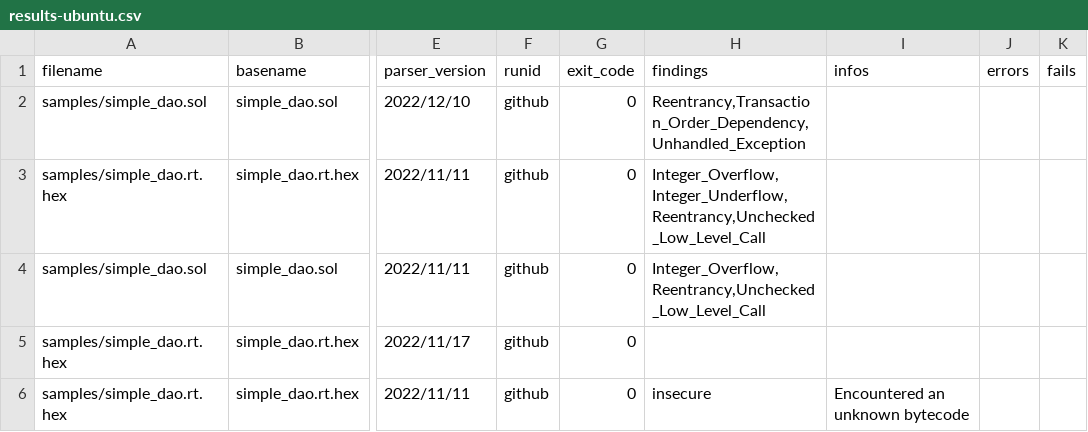
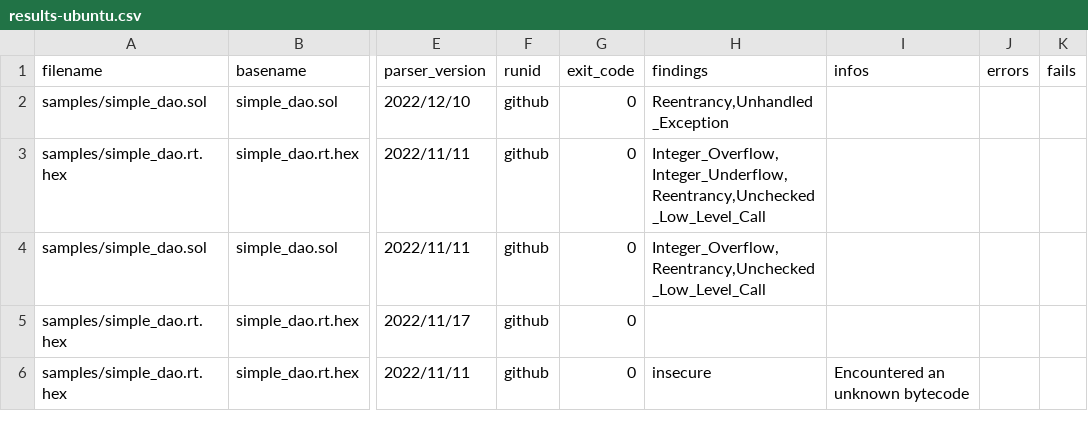
Before and after one commit to smartbugs/smartbugs, a CSV file: .github/results-ubuntu.csv, drawn as a sheet; only a part is shown, gaps mark what is left out; the diff names each change by its address in the sheet, - before the commit and + after, or states it on an @@ line.

Commit message:
fixing github workflow, again

```diff
--- a/.github/results-ubuntu.csv
+++ b/.github/results-ubuntu.csv
-H2 (findings): Reentrancy,Transaction_Order_Dependency,Unhandled_Exception
+H2 (findings): Reentrancy,Unhandled_Exception
```
Also changed, not shown: 2 other files.
